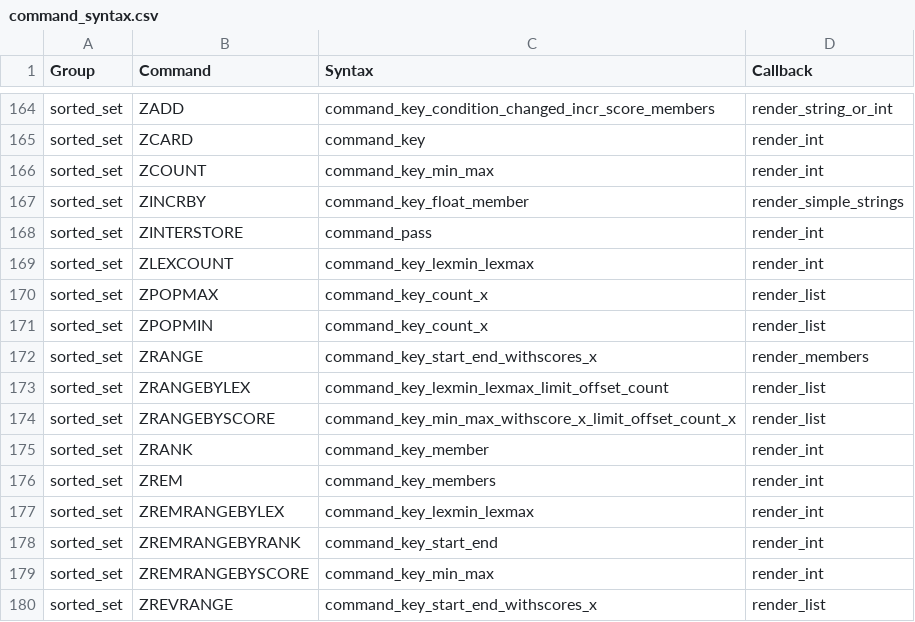
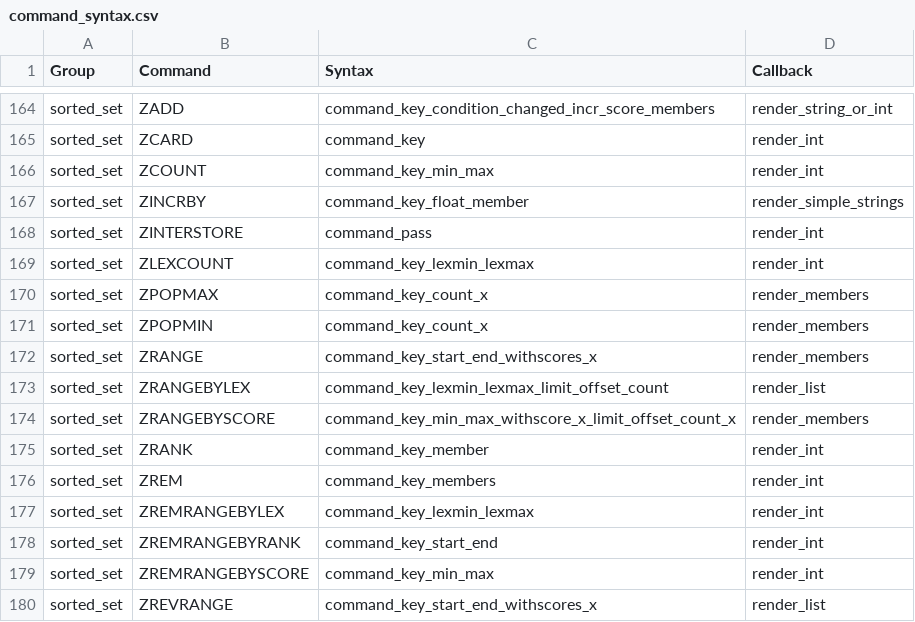
Before and after one commit to laixintao/iredis, a CSV file: iredis/data/command_syntax.csv, drawn as a sheet; only a part is shown, gaps mark what is left out.

Commit message:
render_members for zset commands

```diff
--- a/iredis/data/command_syntax.csv
+++ b/iredis/data/command_syntax.csv
@@ -169,7 +169,7 @@ sorted_set,ZINTERSTORE,command_pass,render_int
 sorted_set,ZLEXCOUNT,command_key_lexmin_lexmax,render_int
-sorted_set,ZPOPMAX,command_key_count_x,render_list
-sorted_set,ZPOPMIN,command_key_count_x,render_list
+sorted_set,ZPOPMAX,command_key_count_x,render_members
+sorted_set,ZPOPMIN,command_key_count_x,render_members
 sorted_set,ZRANGE,command_key_start_end_withscores_x,render_members
 sorted_set,ZRANGEBYLEX,command_key_lexmin_lexmax_limit_offset_count,render_list
-sorted_set,ZRANGEBYSCORE,command_key_min_max_withscore_x_limit_offset_count_x,render_list
+sorted_set,ZRANGEBYSCORE,command_key_min_max_withscore_x_limit_offset_count_x,render_members
 sorted_set,ZRANK,command_key_member,render_int
```
Also changed, not shown: 2 other files.
